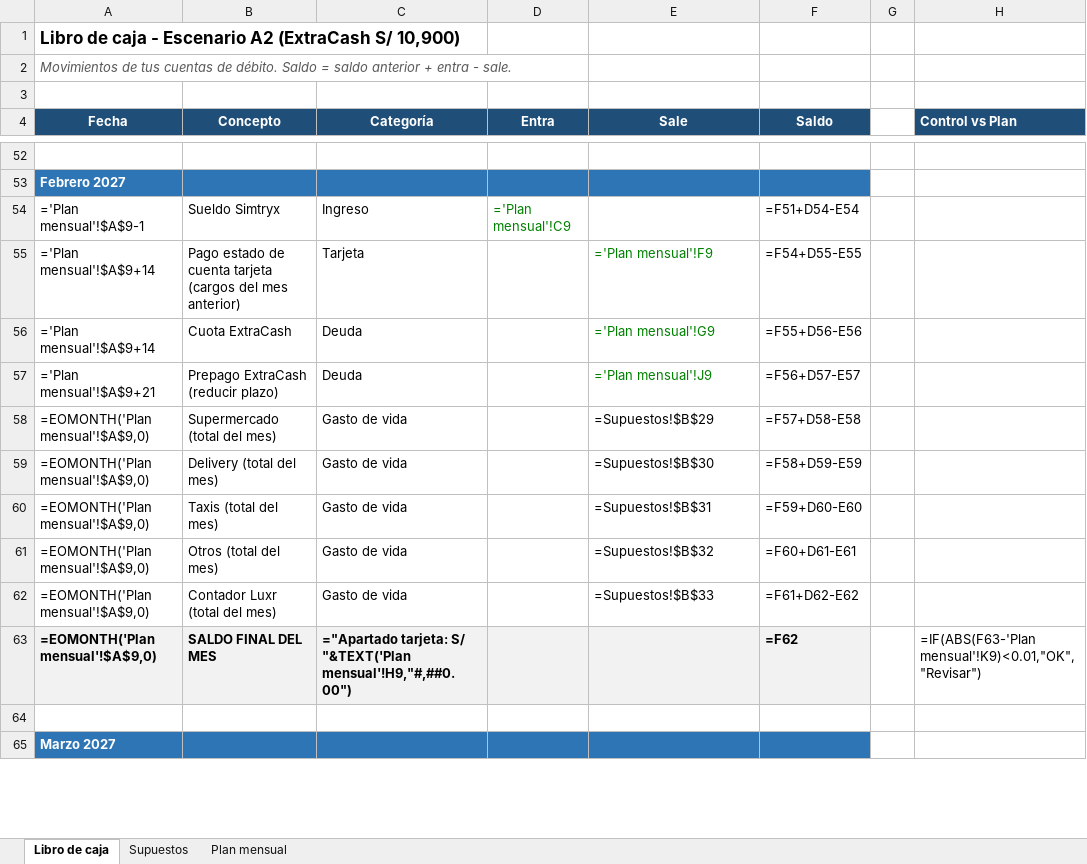
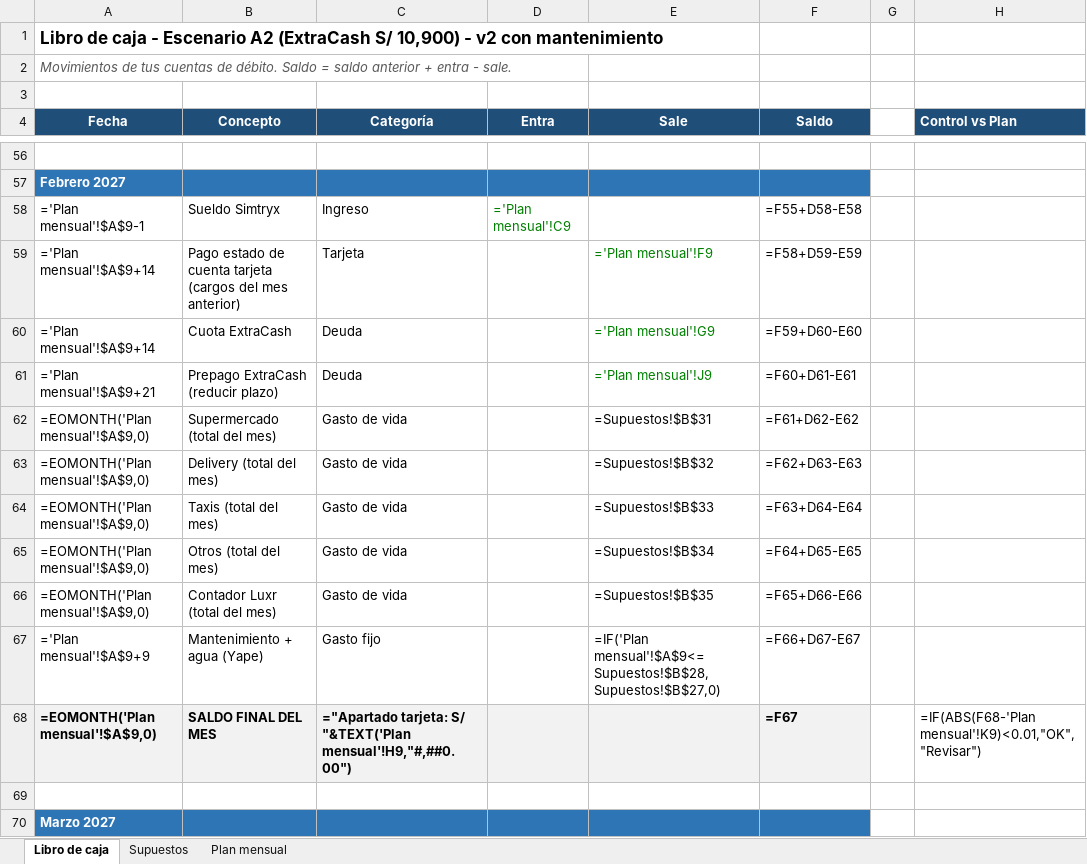
Before and after one commit to luxr-mngr/AI-Notez, an Excel workbook: finanzas/libro-caja-deuda.xlsx, sheet Libro de caja, drawn as a sheet; only a part is shown, gaps mark what is left out; values as stored, in another font and other column widths than the file's, no borders; formulas without a stored value are shown as written; addresses are those after the commit; the diff covers the shown part only; the diff names each change by its address in the sheet, - before the commit and + after, or states it on an @@ line.

```diff
--- a/finanzas/libro-caja-deuda.xlsx (sheet Libro de caja)
+++ b/finanzas/libro-caja-deuda.xlsx (sheet Libro de caja)
-A1 (Fecha): …S/ 10,900)
+A1 (Fecha): …S/ 10,900) - v2 con mantenimiento
-F58 (Saldo): =F51+D54-E54
+F58 (Saldo): =F55+D58-E58
-F59 (Saldo): =F54+D55-E55
+F59 (Saldo): =F58+D59-E59
-F60 (Saldo): =F55+D56-E56
+F60 (Saldo): =F59+D60-E60
-F61 (Saldo): =F56+D57-E57
+F61 (Saldo): =F60+D61-E61
-E62 (Sale): =Supuestos!$B$29
+E62 (Sale): =Supuestos!$B$31
-F62 (Saldo): =F57+D58-E58
+F62 (Saldo): =F61+D62-E62
-E63 (Sale): =Supuestos!$B$30
+E63 (Sale): =Supuestos!$B$32
-F63 (Saldo): =F58+D59-E59
+F63 (Saldo): =F62+D63-E63
-E64 (Sale): =Supuestos!$B$31
+E64 (Sale): =Supuestos!$B$33
-F64 (Saldo): =F59+D60-E60
+F64 (Saldo): =F63+D64-E64
-E65 (Sale): =Supuestos!$B$32
+E65 (Sale): =Supuestos!$B$34
-F65 (Saldo): =F60+D61-E61
+F65 (Saldo): =F64+D65-E65
-E66 (Sale): =Supuestos!$B$33
+E66 (Sale): =Supuestos!$B$35
-F66 (Saldo): =F61+D62-E62
+F66 (Saldo): =F65+D66-E66
+row 67: ='Plan mensual'!$A$9+9 | Mantenimiento + agua (Yape) | Gasto fijo |  | =IF('Plan mensual'!$A$9<=Supuestos!$B$28,Supuestos!$B$27,0) | =F66+D67-E67
-F68 (Saldo): =F62
+F68 (Saldo): =F67
-H68 (Control vs Plan): =IF(ABS(F63-'Plan mensual'!K9)<0.01,"OK","Revisar")
+H68 (Control vs Plan): =IF(ABS(F68-'Plan mensual'!K9)<0.01,"OK","Revisar")
```
Also changed, not shown: 8 added rows and 119 edited cells elsewhere in this sheet, sheet Plan mensual, sheet Supuestos.
